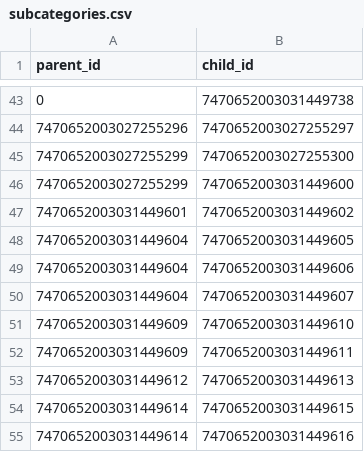
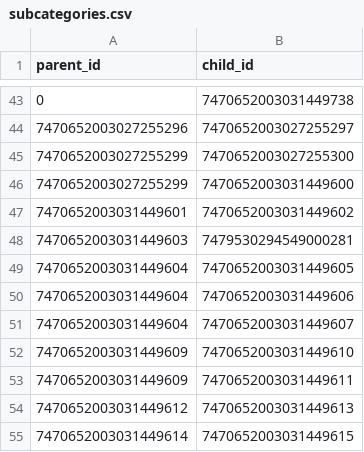
Before and after one commit to goldstargloww/aacil, a CSV file: site/database/subcategories.csv, drawn as a sheet; only a part is shown, gaps mark what is left out; the shorter side is filled out with more unchanged rows.

```diff
--- a/site/database/subcategories.csv
+++ b/site/database/subcategories.csv
@@ -47,2 +47,3 @@ parent_id,child_id
 7470652003031449601,7470652003031449602
+7470652003031449603,7479530294549000281
 7470652003031449604,7470652003031449605
```
Also changed, not shown: site/database/cat_syms.csv, site/database/categories.csv, 1 other file.
